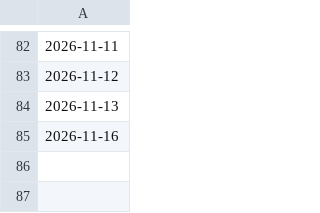
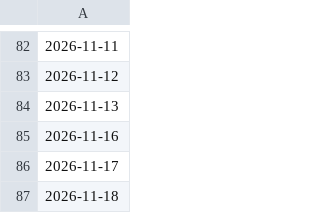
Before and after one commit to adityakadam1997/Stockplayer, a CSV file: paper/run_log.csv, drawn as a sheet; only a part is shown, gaps mark what is left out; the diff names each change by its address in the sheet, - before the commit and + after, or states it on an @@ line.

```diff
--- a/paper/run_log.csv
+++ b/paper/run_log.csv
+row 86: 2026-11-17
+row 87: 2026-11-18
```
Also changed, not shown: paper/journal.csv, 1 other file.
